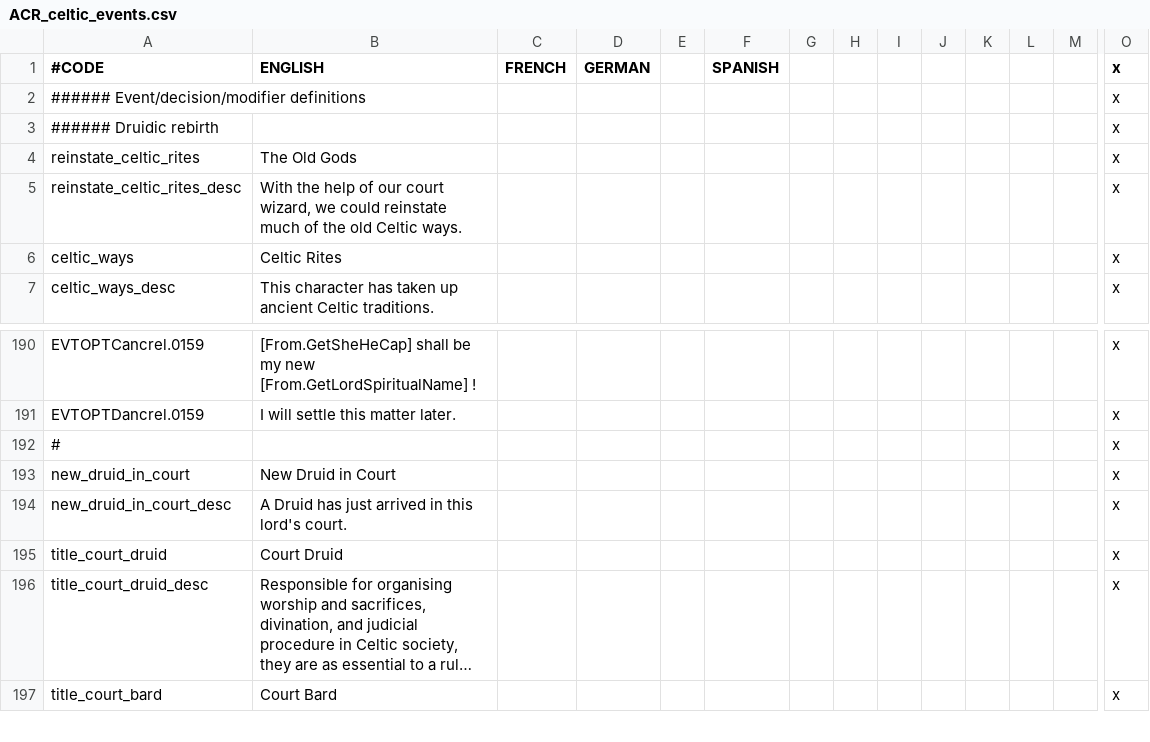
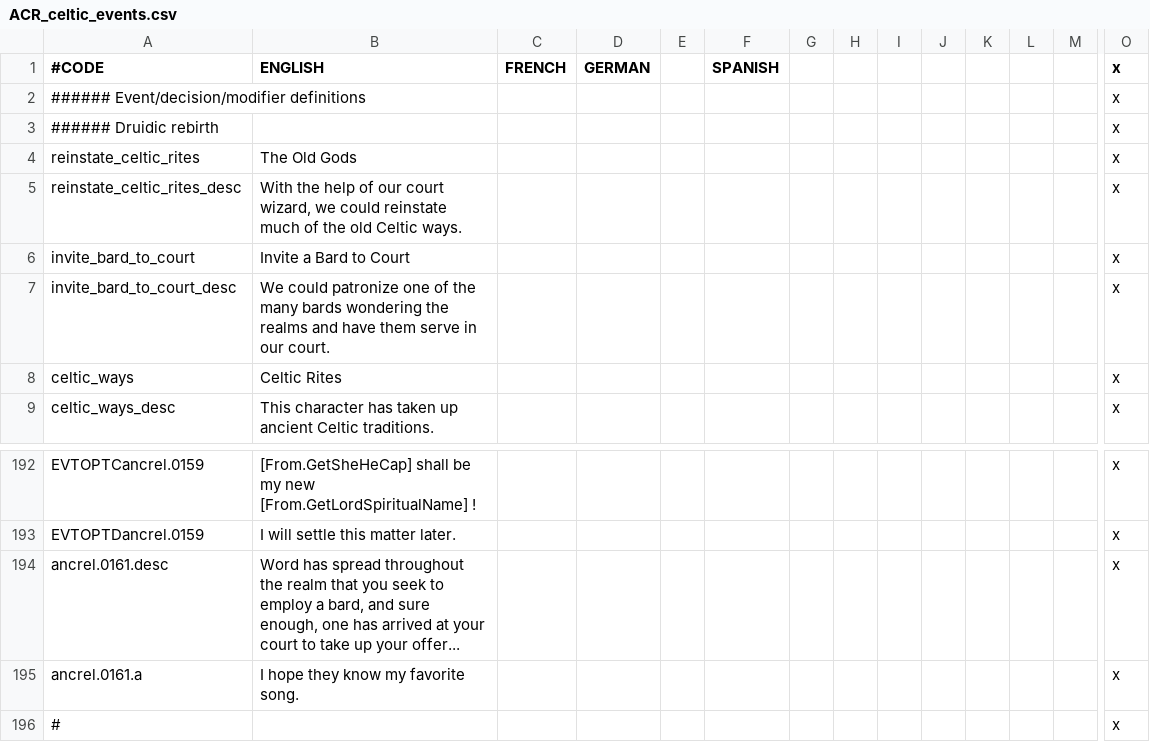
Before and after one commit to Superpat/ancientreligions, a CSV file: AncientReligions/localisation/ACR_celtic_events.csv, drawn as a sheet; only a part is shown, gaps mark what is left out; the shorter side is filled out with more unchanged rows; long unchanged cells end in …; rows hold the shown columns only; the diff names each change by its address in the sheet, - before the commit and + after, or states it on an @@ line.

Commit message:
decision to invite a bard for #81

```diff
--- a/AncientReligions/localisation/ACR_celtic_events.csv
+++ b/AncientReligions/localisation/ACR_celtic_events.csv
+row 6: invite_bard_to_court | Invite a Bard to Court |  |  |  |  |  |  |  |  |  |  |  | x
+row 7: invite_bard_to_court_desc | We could patronize one of the many bards wondering the realms and have them serve in our court. |  |  |  |  |  |  |  |  |  |  |  | x
+row 194: ancrel.0161.desc | Word has spread throughout the realm that you seek to employ a bard, and sure enough, one has arrived at your court to take up your offer... |  |  |  |  |  |  |  |  |  |  |  | x
+row 195: ancrel.0161.a | I hope they know my favorite song. |  |  |  |  |  |  |  |  |  |  |  | x
```
Also changed, not shown: 2 other files.
